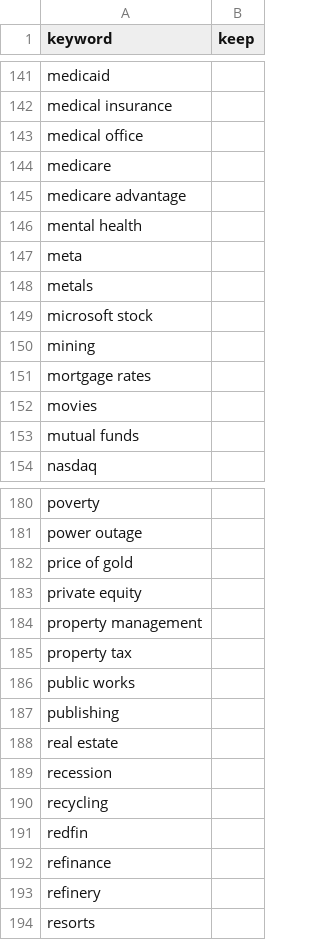
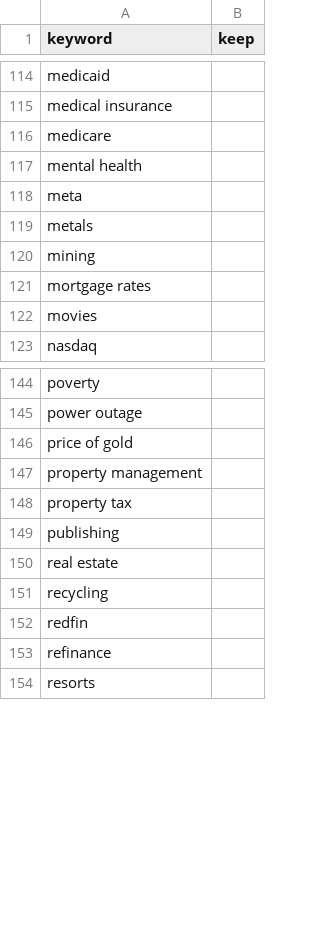
Before and after one commit to chdejager/google-trends-sector-returns, a CSV file: keywords_for_review.csv, drawn as a sheet; only a part is shown, gaps mark what is left out; the diff covers the shown part only.

```diff
--- a/keywords_for_review.csv
+++ b/keywords_for_review.csv
@@ -142,5 +115,3 @@ medicaid,
 medical insurance,
-medical office,
 medicare,
-medicare advantage,
 mental health,
@@ -148,3 +119,2 @@ meta,
 metals,
-microsoft stock,
 mining,
@@ -152,3 +122,2 @@ mortgage rates,
 movies,
-mutual funds,
 nasdaq,
@@ -182,9 +146,6 @@ power outage,
 price of gold,
-private equity,
 property management,
 property tax,
-public works,
 publishing,
 real estate,
-recession,
 recycling,
@@ -192,3 +153,2 @@ redfin,
 refinance,
-refinery,
 resorts,
```
Also changed, not shown: 45 removed rows elsewhere in this file, 5 other files.
